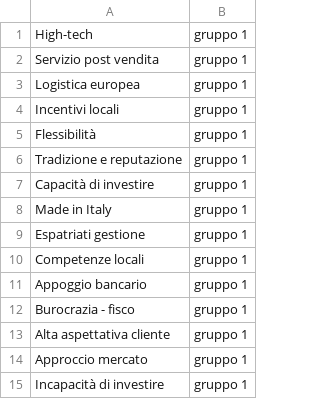
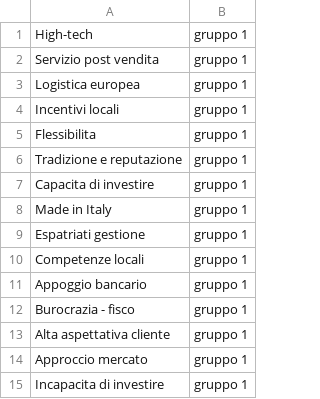
Before and after one commit to carfo/shiny-server, a CSV file: DragNDrop1/test.csv, drawn as a sheet; the diff names each change by its address in the sheet, - before the commit and + after, or states it on an @@ line.

Commit message:
Update test.csv

```diff
--- a/DragNDrop1/test.csv
+++ b/DragNDrop1/test.csv
-A5: Flessibilità
+A5: Flessibilita
-A7: Capacità di investire
+A7: Capacita di investire
-A15: Incapacità di investire
+A15: Incapacita di investire
```
